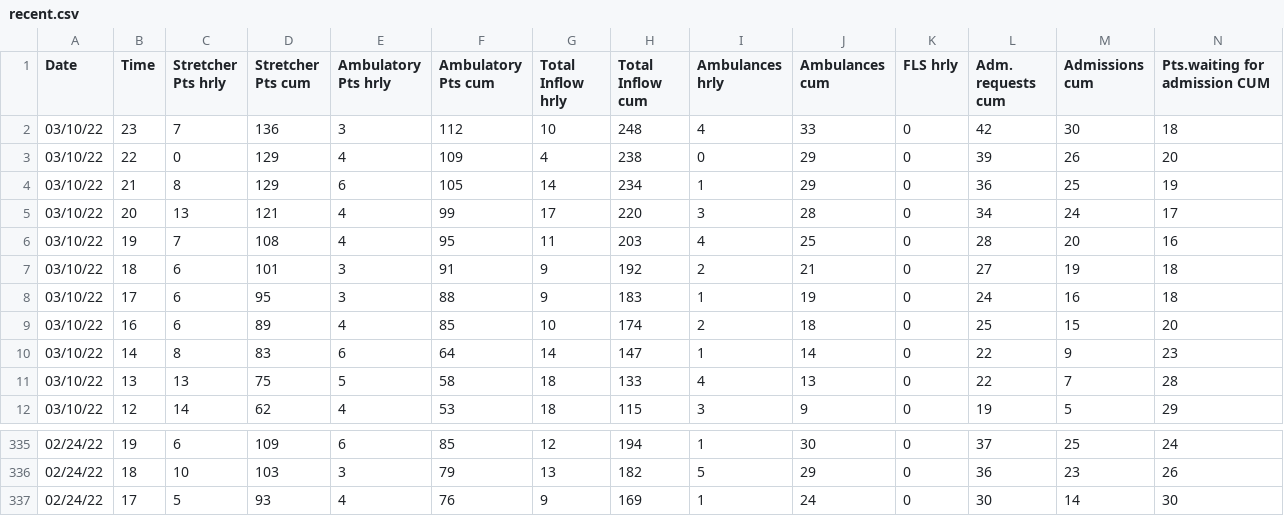
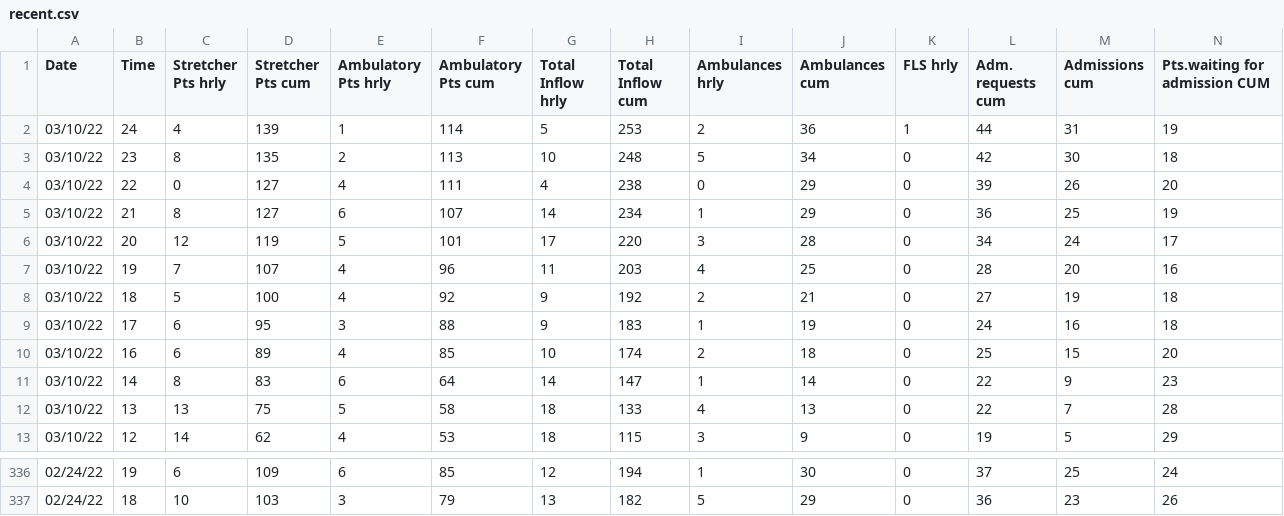
Before and after one commit to drdevinhopkins/hourly-report, a CSV file: data/recent.csv, drawn as a sheet; only a part is shown, gaps mark what is left out; removed rows and columns are numbered as before the commit, all else as after; rows hold the shown columns only; the diff names each change by its address in the sheet, - before the commit and + after, or states it on an @@ line.

```diff
--- a/data/recent.csv
+++ b/data/recent.csv
+row 2: 03/10/22 | 24 | 4 | 139 | 1 | 114 | 5 | 253 | 2 | 36 | 1 | 44 | 31 | 19
-C3 (Stretcher Pts hrly): 7
+C3 (Stretcher Pts hrly): 8
-D3 (Stretcher Pts cum): 136
+D3 (Stretcher Pts cum): 135
-E3 (Ambulatory Pts hrly): 3
+E3 (Ambulatory Pts hrly): 2
-F3 (Ambulatory Pts cum): 112
+F3 (Ambulatory Pts cum): 113
-I3 (Ambulances hrly): 4
+I3 (Ambulances hrly): 5
-J3 (Ambulances cum): 33
+J3 (Ambulances cum): 34
-D4:D5 (Stretcher Pts cum): 129
+D4:D5 (Stretcher Pts cum): 127
-F4 (Ambulatory Pts cum): 109
+F4 (Ambulatory Pts cum): 111
-F5 (Ambulatory Pts cum): 105
+F5 (Ambulatory Pts cum): 107
-C6 (Stretcher Pts hrly): 13
+C6 (Stretcher Pts hrly): 12
-D6 (Stretcher Pts cum): 121
+D6 (Stretcher Pts cum): 119
-E6 (Ambulatory Pts hrly): 4
+E6 (Ambulatory Pts hrly): 5
-F6 (Ambulatory Pts cum): 99
+F6 (Ambulatory Pts cum): 101
-D7 (Stretcher Pts cum): 108
+D7 (Stretcher Pts cum): 107
-F7 (Ambulatory Pts cum): 95
+F7 (Ambulatory Pts cum): 96
-C8 (Stretcher Pts hrly): 6
+C8 (Stretcher Pts hrly): 5
-D8 (Stretcher Pts cum): 101
+D8 (Stretcher Pts cum): 100
-E8 (Ambulatory Pts hrly): 3
+E8 (Ambulatory Pts hrly): 4
-F8 (Ambulatory Pts cum): 91
+F8 (Ambulatory Pts cum): 92
-row 337: 02/24/22 | 17 | 5 | 93 | 4 | 76 | 9 | 169 | 1 | 24 | 0 | 30 | 14 | 30
```
Also changed, not shown: data/current.csv, data/daily-visits.csv, 2 other files.
